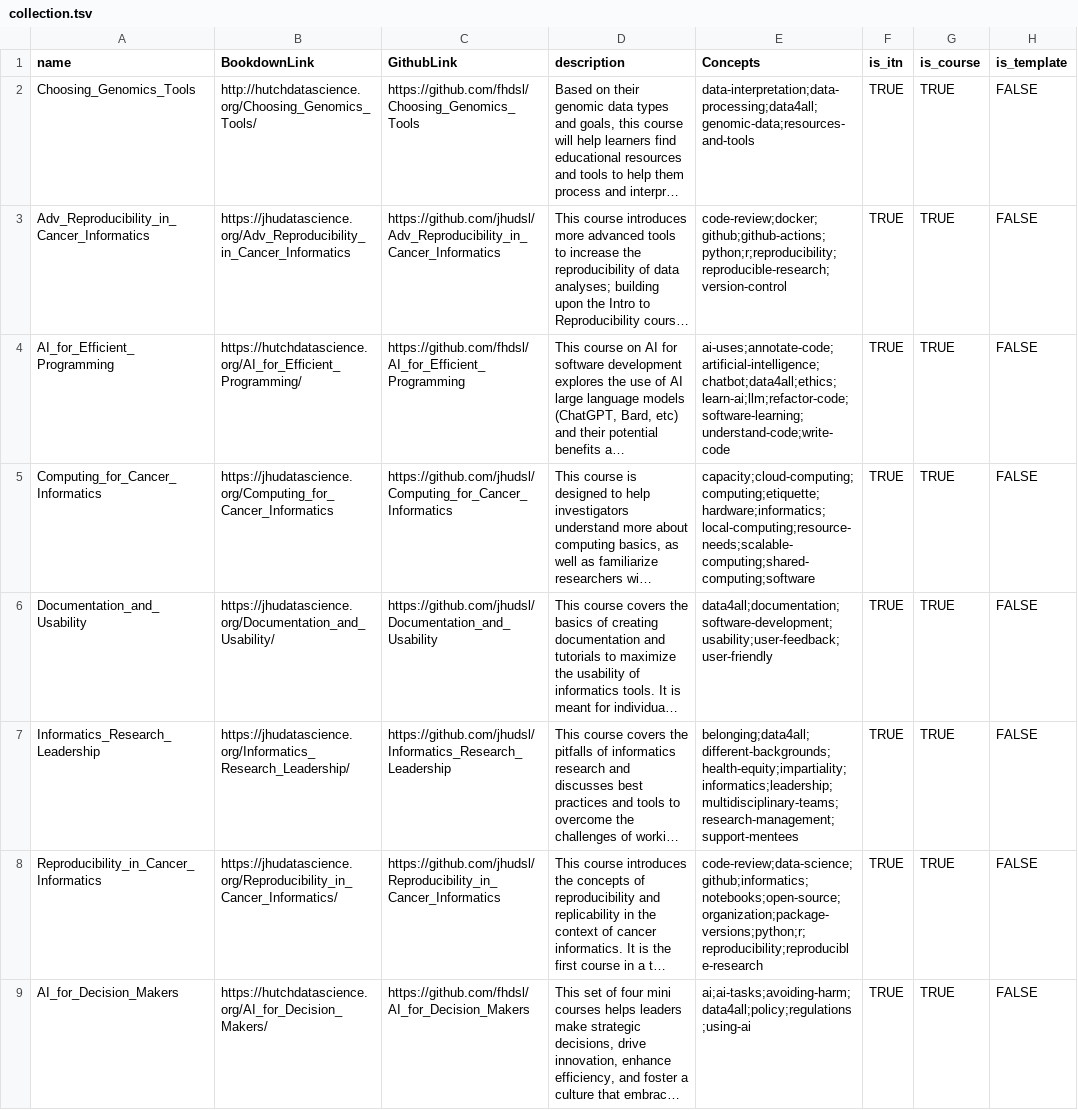
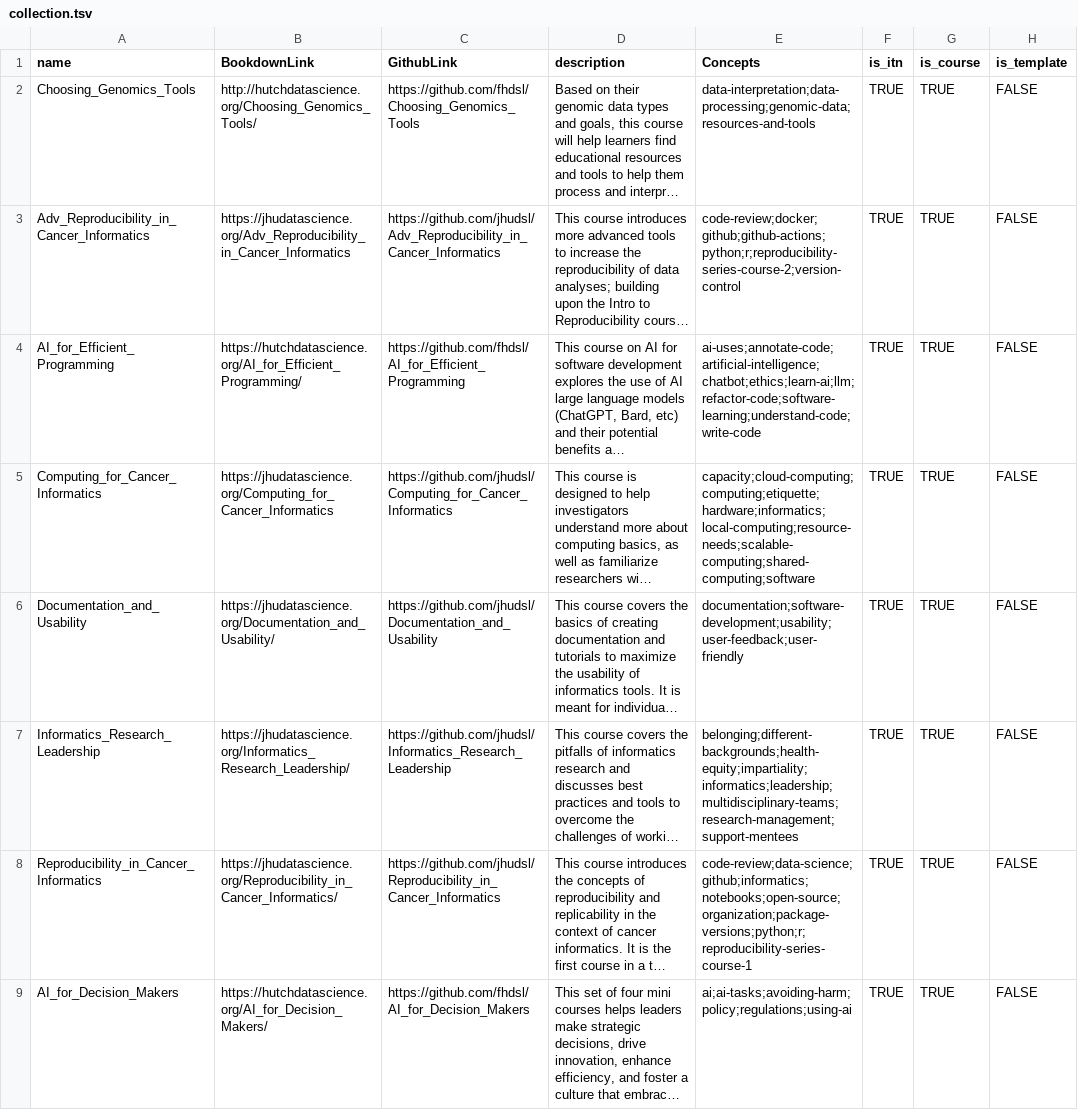
Before and after one commit to fhdsl/ITN_course_search, a TSV file: resources/collection.tsv, drawn as a sheet; only a part is shown; long unchanged cells end in …; the diff covers the shown part only; the diff names each change by its address in the sheet, - before the commit and + after, or states it on an @@ line.

```diff
--- a/resources/collection.tsv
+++ b/resources/collection.tsv
-E2 (Concepts): data-interpretation;data-processing;data4all;genomic-data;resources-and-tools
+E2 (Concepts): data-interpretation;data-processing;genomic-data;resources-and-tools
-E3 (Concepts): code-review;docker;github;github-actions;python;r;reproducibility;reproducible-research;version-control
+E3 (Concepts): code-review;docker;github;github-actions;python;r;reproducibility-series-course-2;version-control
-E4 (Concepts): ai-uses;annotate-code;artificial-intelligence;chatbot;data4all;ethics;learn-ai;llm;refactor-code;software-learning;understand-code;write-code
+E4 (Concepts): ai-uses;annotate-code;artificial-intelligence;chatbot;ethics;learn-ai;llm;refactor-code;software-learning;understand-code;write-code
-E6 (Concepts): data4all;documentation;software-development;usability;user-feedback;user-friendly
+E6 (Concepts): documentation;software-development;usability;user-feedback;user-friendly
-E7 (Concepts): belonging;data4all;different-backgrounds;health-equity;impartiality;informatics;leadership;multidisciplinary-teams;research-management;support-mentees
+E7 (Concepts): belonging;different-backgrounds;health-equity;impartiality;informatics;leadership;multidisciplinary-teams;research-management;support-mentees
-E8 (Concepts): code-review;data-science;github;informatics;notebooks;open-source;organization;package-versions;python;r;reproducibility;reproducible-research
+E8 (Concepts): code-review;data-science;github;informatics;notebooks;open-source;organization;package-versions;python;r;reproducibility-series-course-1
-E9 (Concepts): ai;ai-tasks;avoiding-harm;data4all;policy;regulations;using-ai
+E9 (Concepts): ai;ai-tasks;avoiding-harm;policy;regulations;using-ai
```
Also changed, not shown: 7 edited cells elsewhere in this file.
